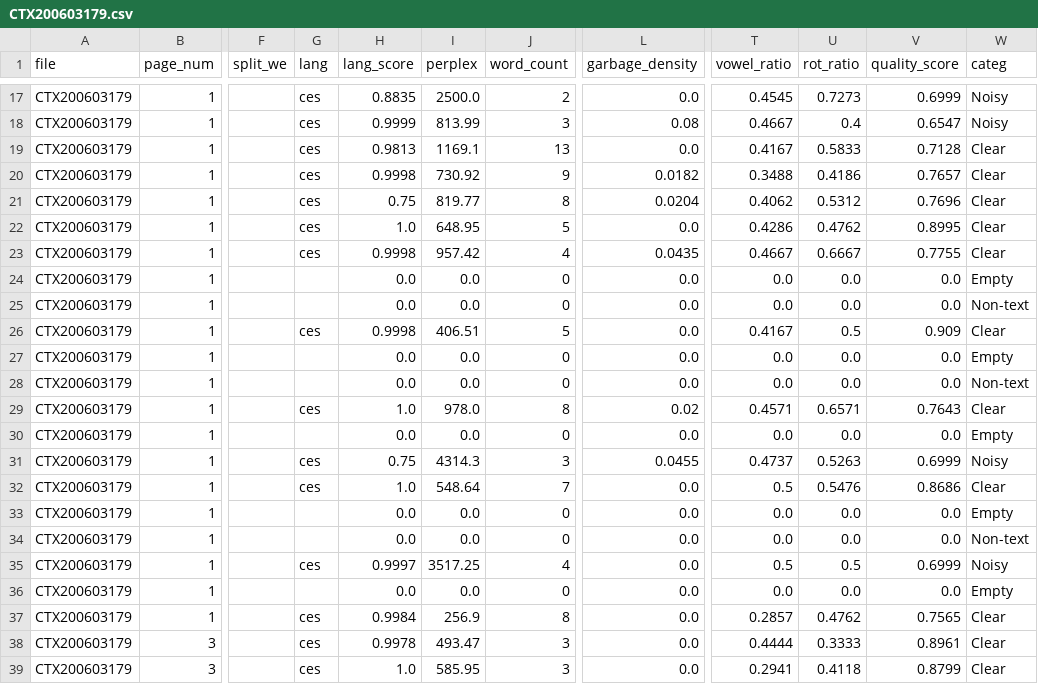
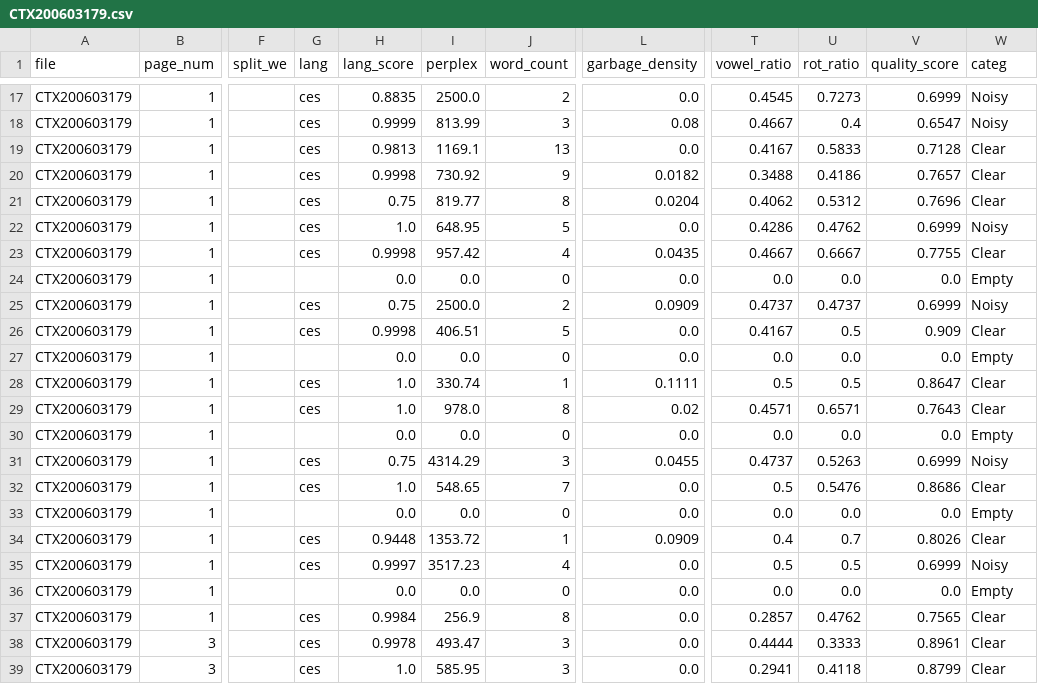
Before and after one commit to ufal/atrium-alto-postprocess, a CSV file: data_samples/DOC_LINE_GPT_CATEG/CTX200603179.csv, drawn as a sheet; only a part is shown, gaps mark what is left out; the diff covers the shown part only; the diff names each change by its address in the sheet, - before the commit and + after, or states it on an @@ line.

```diff
--- a/data_samples/DOC_LINE_GPT_CATEG/CTX200603179.csv
+++ b/data_samples/DOC_LINE_GPT_CATEG/CTX200603179.csv
-V22 (quality_score): 0.8995
+V22 (quality_score): 0.6999
-W22 (categ): Clear
+W22 (categ): Noisy
-G25 (lang): (empty)
+G25 (lang): ces
-H25 (lang_score): 0.0
+H25 (lang_score): 0.75
-I25 (perplex): 0.0
+I25 (perplex): 2500.0
-J25 (word_count): 0
+J25 (word_count): 2
-L25 (garbage_density): 0.0
+L25 (garbage_density): 0.0909
-T25 (vowel_ratio): 0.0
+T25 (vowel_ratio): 0.4737
-U25 (rot_ratio): 0.0
+U25 (rot_ratio): 0.4737
-V25 (quality_score): 0.0
+V25 (quality_score): 0.6999
-W25 (categ): Non-text
+W25 (categ): Noisy
-G28 (lang): (empty)
+G28 (lang): ces
-H28 (lang_score): 0.0
+H28 (lang_score): 1.0
-I28 (perplex): 0.0
+I28 (perplex): 330.74
-J28 (word_count): 0
+J28 (word_count): 1
-L28 (garbage_density): 0.0
+L28 (garbage_density): 0.1111
-T28 (vowel_ratio): 0.0
+T28 (vowel_ratio): 0.5
-U28 (rot_ratio): 0.0
+U28 (rot_ratio): 0.5
-V28 (quality_score): 0.0
+V28 (quality_score): 0.8647
-W28 (categ): Non-text
+W28 (categ): Clear
-I31 (perplex): 4314.3
+I31 (perplex): 4314.29
-I32 (perplex): 548.64
+I32 (perplex): 548.65
-G34 (lang): (empty)
+G34 (lang): ces
-H34 (lang_score): 0.0
+H34 (lang_score): 0.9448
-I34 (perplex): 0.0
+I34 (perplex): 1353.72
-J34 (word_count): 0
+J34 (word_count): 1
-L34 (garbage_density): 0.0
+L34 (garbage_density): 0.0909
-T34 (vowel_ratio): 0.0
+T34 (vowel_ratio): 0.4
-U34 (rot_ratio): 0.0
+U34 (rot_ratio): 0.7
-V34 (quality_score): 0.0
+V34 (quality_score): 0.8026
-W34 (categ): Non-text
+W34 (categ): Clear
-I35 (perplex): 3517.25
+I35 (perplex): 3517.23
```
Also changed, not shown: 40 edited cells elsewhere in this file, data_samples/DOC_LINE_GPT_CATEG/CTX192100040.csv, data_samples/DOC_LINE_GPT_CATEG/CTX193001369.csv, 20 other files.
